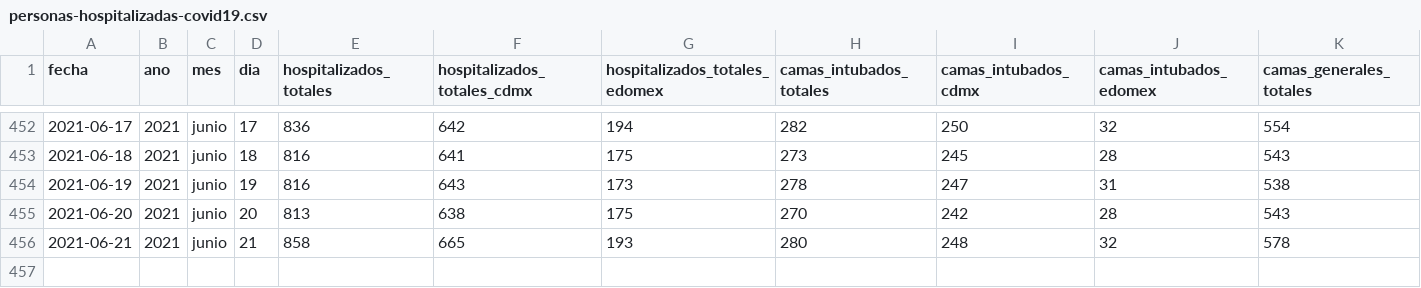
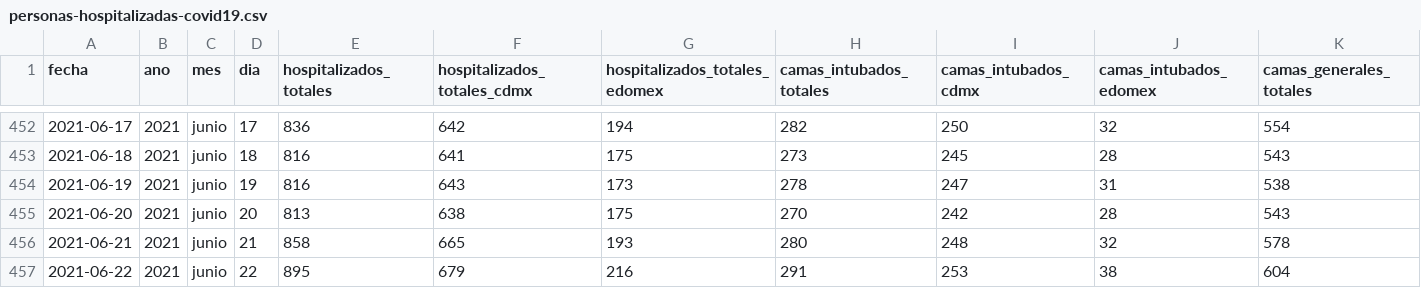
Before and after one commit to carranco-sga/Mexico-COVID-19, a CSV file: Hospitalary_occupation_ZMVM/personas-hospitalizadas-covid19.csv, drawn as a sheet; only a part is shown, gaps mark what is left out; rows hold the shown columns only; the diff names each change by its address in the sheet, - before the commit and + after, or states it on an @@ line.

Commit message:
ZMVM_Hosp: 2021-06-23.

```diff
--- a/Hospitalary_occupation_ZMVM/personas-hospitalizadas-covid19.csv
+++ b/Hospitalary_occupation_ZMVM/personas-hospitalizadas-covid19.csv
+row 457: 2021-06-22 | 2021 | junio | 22 | 895 | 679 | 216 | 291 | 253 | 38 | 604
```
Also changed, not shown: 1 other file.
